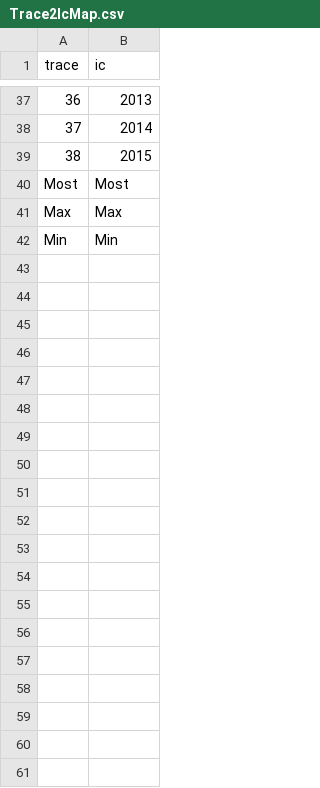
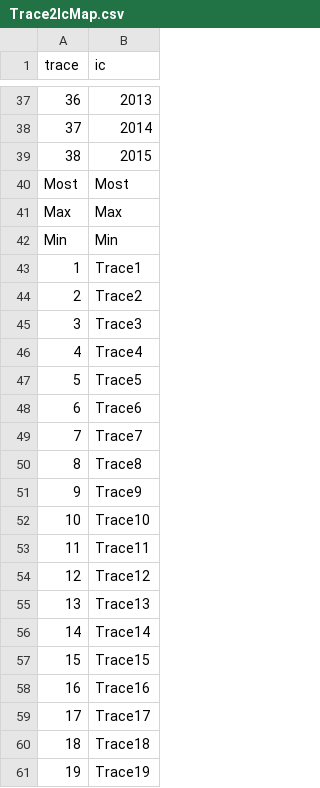
Before and after one commit to rabutler-usbr/crssplot, a CSV file: data/Trace2IcMap.csv, drawn as a sheet; only a part is shown, gaps mark what is left out; the diff covers the shown part only; the diff names each change by its address in the sheet, - before the commit and + after, or states it on an @@ line.

Commit message:
adding in new trace map for new initial condition naming convention

```diff
--- a/data/Trace2IcMap.csv
+++ b/data/Trace2IcMap.csv
+row 43: 1 | Trace1
+row 44: 2 | Trace2
+row 45: 3 | Trace3
+row 46: 4 | Trace4
+row 47: 5 | Trace5
+row 48: 6 | Trace6
+row 49: 7 | Trace7
+row 50: 8 | Trace8
+row 51: 9 | Trace9
+row 52: 10 | Trace10
+row 53: 11 | Trace11
+row 54: 12 | Trace12
+row 55: 13 | Trace13
+row 56: 14 | Trace14
+row 57: 15 | Trace15
+row 58: 16 | Trace16
+row 59: 17 | Trace17
+row 60: 18 | Trace18
+row 61: 19 | Trace19
```
Also changed, not shown: 19 added rows elsewhere in this file.
